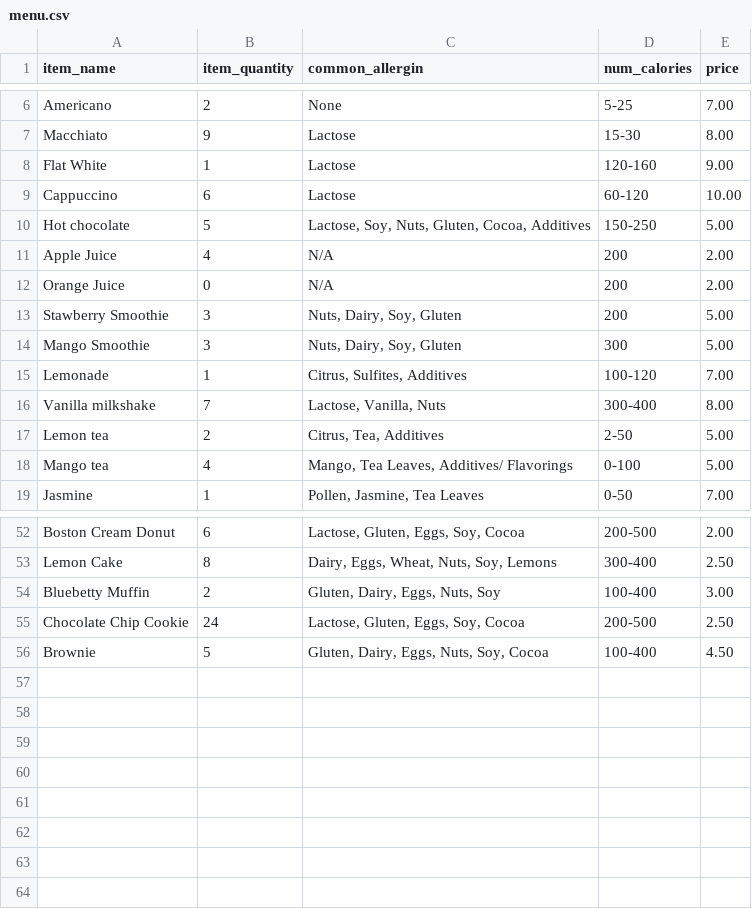
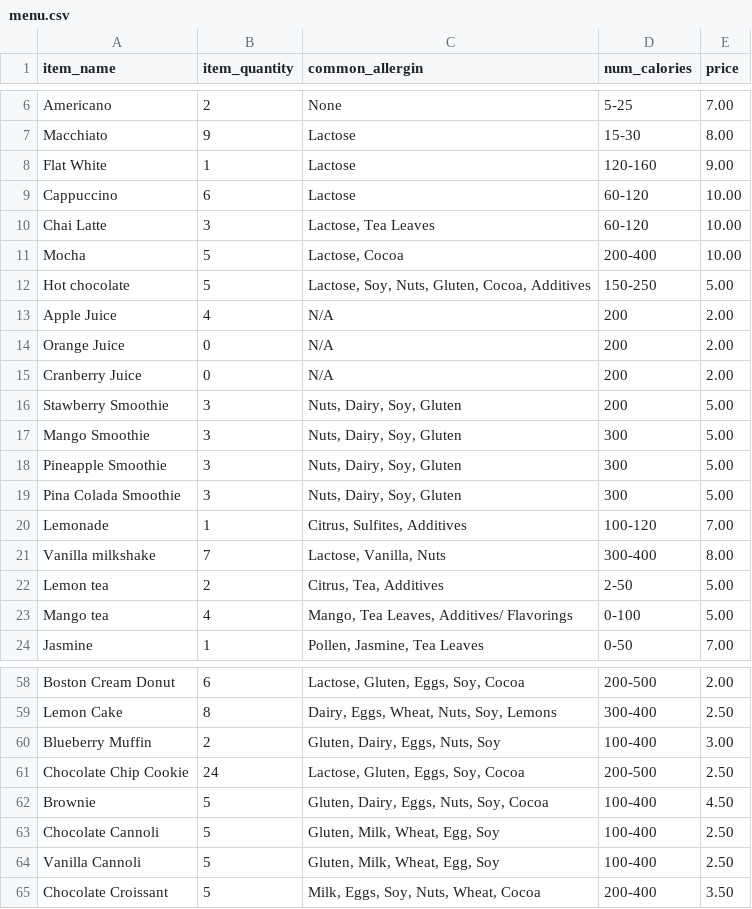
Before and after one commit to Ibrahim-Haroon/BeanHub-backend, a CSV file: src/IO/menu.csv, drawn as a sheet; only a part is shown, gaps mark what is left out; the diff covers the shown part only.

Commit message:
Menu Update

```diff
--- a/src/IO/menu.csv
+++ b/src/IO/menu.csv
@@ -9,2 +9,4 @@ Flat White,1,Lactose,120-160,9.00
 Cappuccino,6,Lactose,60-120,10.00
+Chai Latte,3,"Lactose, Tea Leaves",60-120,10.00
+Mocha,5,"Lactose, Cocoa",200-400,10.00
 Hot chocolate,5,"Lactose, Soy, Nuts, Gluten, Cocoa, Additives",150-250,5.00
@@ -12,4 +14,7 @@ Apple Juice,4,N/A,200,2.00
 Orange Juice,0,N/A,200,2.00
+Cranberry Juice,0,N/A,200,2.00
 Stawberry Smoothie,3,"Nuts, Dairy, Soy, Gluten",200,5.00
 Mango Smoothie,3,"Nuts, Dairy, Soy, Gluten",300,5.00
+Pineapple Smoothie,3,"Nuts, Dairy, Soy, Gluten",300,5.00
+Pina Colada Smoothie,3,"Nuts, Dairy, Soy, Gluten",300,5.00
 Lemonade,1,"Citrus, Sulfites, Additives",100-120,7.00
@@ -53,4 +59,7 @@ Boston Cream Donut,6,"Lactose, Gluten, Eggs, Soy, Cocoa",200-500,2.00
 Lemon Cake,8,"Dairy, Eggs, Wheat, Nuts, Soy, Lemons",300-400,2.50
-Bluebetty Muffin,2,"Gluten, Dairy, Eggs, Nuts, Soy",100-400,3.00
+Blueberry Muffin,2,"Gluten, Dairy, Eggs, Nuts, Soy",100-400,3.00
 Chocolate Chip Cookie,24,"Lactose, Gluten, Eggs, Soy, Cocoa",200-500,2.50
 Brownie,5,"Gluten, Dairy, Eggs, Nuts, Soy, Cocoa",100-400,4.50
+Chocolate Cannoli,5,"Gluten, Milk, Wheat, Egg, Soy",100-400,2.50
+Vanilla Cannoli,5,"Gluten, Milk, Wheat, Egg, Soy",100-400,2.50
+Chocolate Croissant,5,"Milk, Eggs, Soy, Nuts, Wheat, Cocoa",200-400,3.50
```
Also changed, not shown: 1 added row and 14 edited cells elsewhere in this file.
